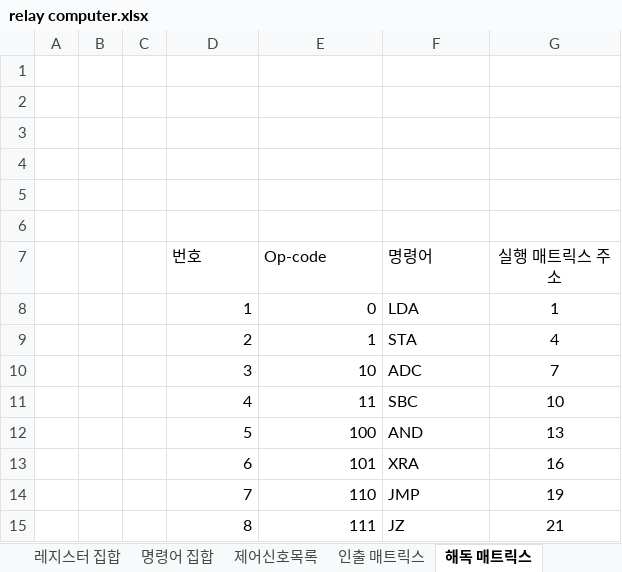
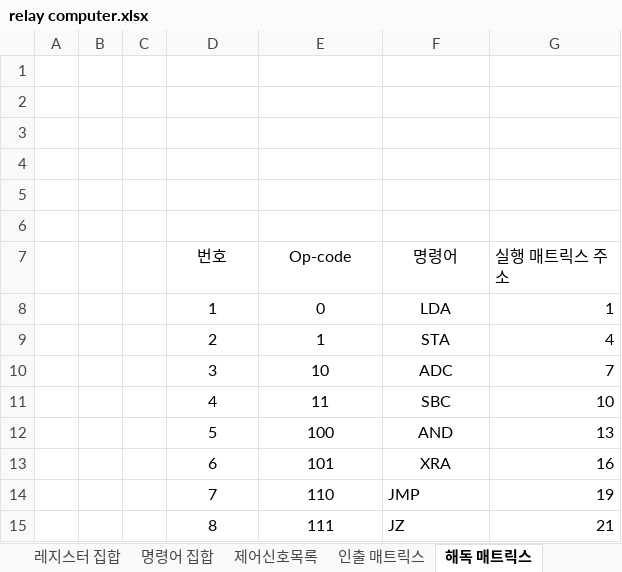
Before and after one commit to RadeonHD6750/Relay4bitComputer, an Excel workbook: relay computer.xlsx, sheet 해독 매트릭스, drawn as a sheet; values as stored, in another font and other column widths than the file's, no borders; the diff names each change by its address in the sheet, - before the commit and + after, or states it on an @@ line.

```diff
--- a/relay computer.xlsx (sheet 해독 매트릭스)
+++ b/relay computer.xlsx (sheet 해독 매트릭스)
-D7:F7 alignment: left
+D7:F7 alignment: center
-G7 alignment: center
+G7 alignment: left
-D8:E15 alignment: right
+D8:E15 alignment: center
-F8:F13 alignment: left
+F8:F13 alignment: center
-G8:G15 alignment: center
+G8:G15 alignment: right
```
Also changed, not shown: sheet 실행 매트릭스, sheet 인출 매트릭스, sheet 명령어 집합, sheet 제어신호목록, sheet 레지스터 집합, 18 other files.
